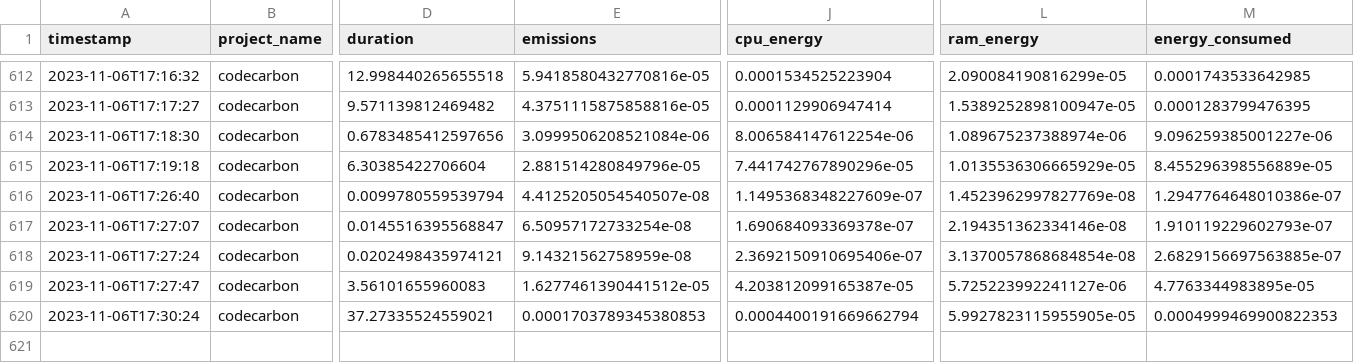
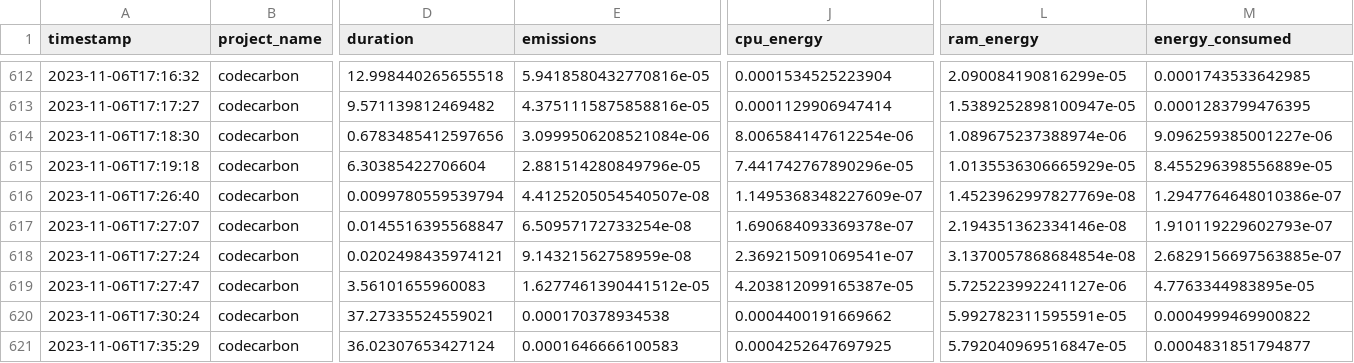
Before and after one commit to ImCirot/Progetto-Tesi, a CSV file: emissions.csv, drawn as a sheet; only a part is shown, gaps mark what is left out; rows hold the shown columns only; the diff covers the shown part only; the diff names each change by its address in the sheet, - before the commit and + after, or states it on an @@ line.

Commit message:
Updated to last execution and corrected some reports name

```diff
--- a/emissions.csv
+++ b/emissions.csv
-J618 (cpu_energy): 2.3692150910695406e-07
+J618 (cpu_energy): 2.369215091069541e-07
-E620 (emissions): 0.0001703789345380853
+E620 (emissions): 0.000170378934538
-J620 (cpu_energy): 0.0004400191669662794
+J620 (cpu_energy): 0.0004400191669662
-L620 (ram_energy): 5.9927823115955905e-05
+L620 (ram_energy): 5.992782311595591e-05
-M620 (energy_consumed): 0.0004999469900822353
+M620 (energy_consumed): 0.0004999469900822
+row 621: 2023-11-06T17:35:29 | codecarbon | 36.02307653427124 | 0.0001646666100583 | 0.0004252647697925 | 5.792040969516847e-05 | 0.0004831851794877
```
Also changed, not shown: 4 added rows and 6 edited cells elsewhere in this file, 15 other files.
